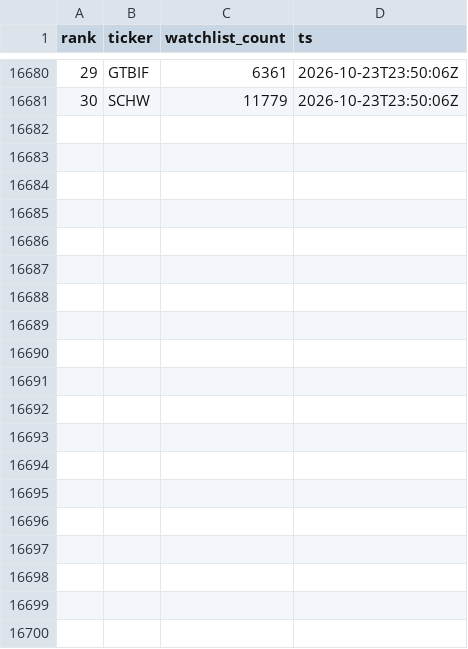
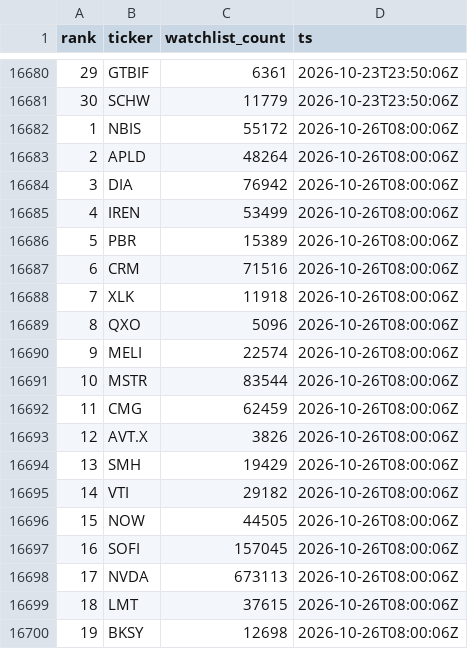
Before and after one commit to virgolaema/pump-search, a CSV file: data/st_trending.csv, drawn as a sheet; only a part is shown, gaps mark what is left out; the diff covers the shown part only; the diff names each change by its address in the sheet, - before the commit and + after, or states it on an @@ line.

Commit message:
data: collect 2026-10-26T08:01:26Z

```diff
--- a/data/st_trending.csv
+++ b/data/st_trending.csv
+row 16682: 1 | NBIS | 55172 | 2026-10-26T08:00:06Z
+row 16683: 2 | APLD | 48264 | 2026-10-26T08:00:06Z
+row 16684: 3 | DIA | 76942 | 2026-10-26T08:00:06Z
+row 16685: 4 | IREN | 53499 | 2026-10-26T08:00:06Z
+row 16686: 5 | PBR | 15389 | 2026-10-26T08:00:06Z
+row 16687: 6 | CRM | 71516 | 2026-10-26T08:00:06Z
+row 16688: 7 | XLK | 11918 | 2026-10-26T08:00:06Z
+row 16689: 8 | QXO | 5096 | 2026-10-26T08:00:06Z
+row 16690: 9 | MELI | 22574 | 2026-10-26T08:00:06Z
+row 16691: 10 | MSTR | 83544 | 2026-10-26T08:00:06Z
+row 16692: 11 | CMG | 62459 | 2026-10-26T08:00:06Z
+row 16693: 12 | AVT.X | 3826 | 2026-10-26T08:00:06Z
+row 16694: 13 | SMH | 19429 | 2026-10-26T08:00:06Z
+row 16695: 14 | VTI | 29182 | 2026-10-26T08:00:06Z
+row 16696: 15 | NOW | 44505 | 2026-10-26T08:00:06Z
+row 16697: 16 | SOFI | 157045 | 2026-10-26T08:00:06Z
+row 16698: 17 | NVDA | 673113 | 2026-10-26T08:00:06Z
+row 16699: 18 | LMT | 37615 | 2026-10-26T08:00:06Z
+row 16700: 19 | BKSY | 12698 | 2026-10-26T08:00:06Z
```
Also changed, not shown: 11 added rows elsewhere in this file, data/runlog.csv, data/universe.csv, 1 other file.
